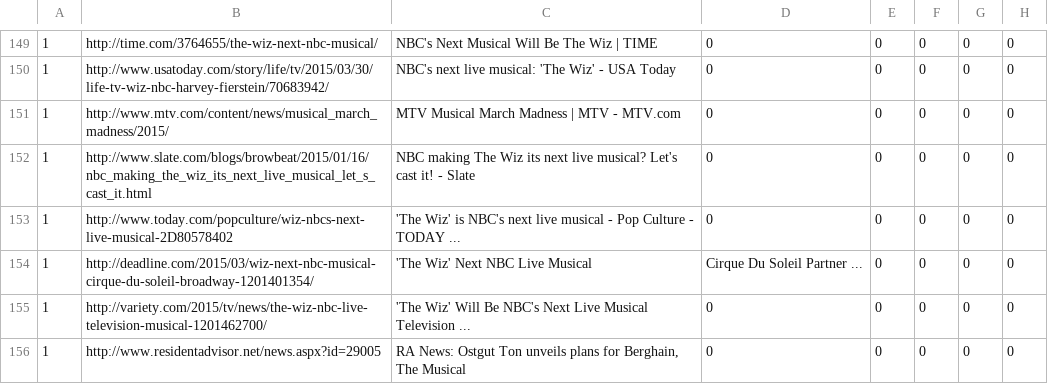
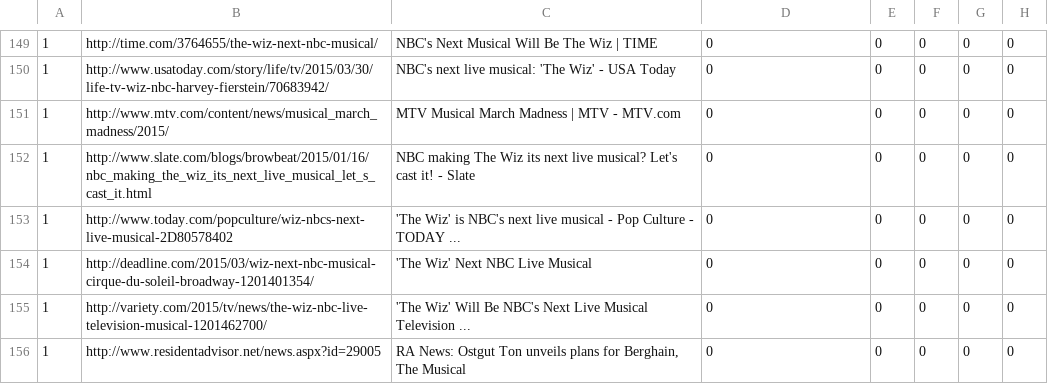
Before and after one commit to TKRKS/PersonalizedSearchBot, a CSV file: musicalPersonalized.csv, drawn as a sheet; only a part is shown, gaps mark what is left out; the diff names each change by its address in the sheet, - before the commit and + after, or states it on an @@ line.

```diff
--- a/musicalPersonalized.csv
+++ b/musicalPersonalized.csv
-D154: Cirque Du Soleil Partner ...
+D154: 0
```
Also changed, not shown: 1 other file.
